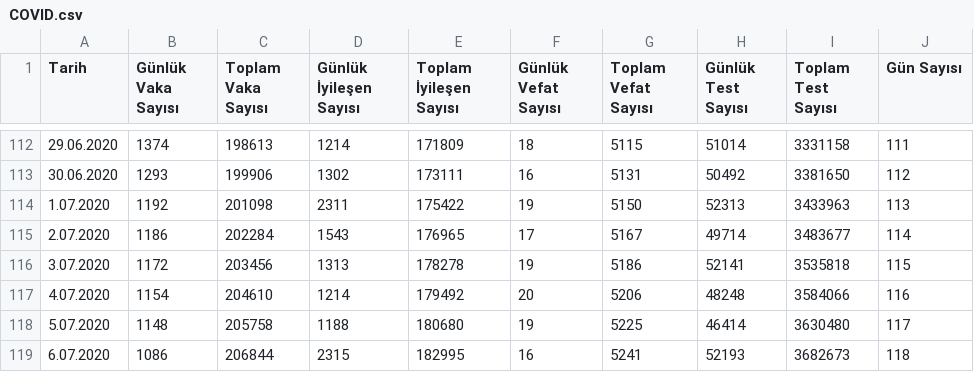
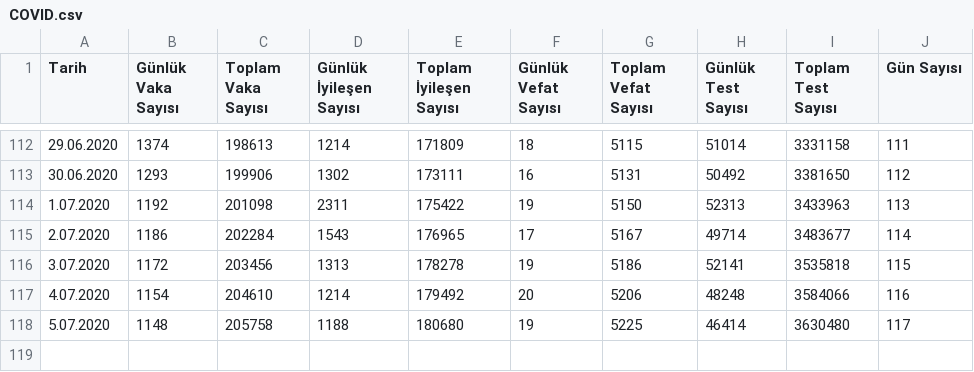
Before and after one commit to uozcan12/uai-covid19-tur, a CSV file: data/COVID.csv, drawn as a sheet; only a part is shown, gaps mark what is left out; the diff names each change by its address in the sheet, - before the commit and + after, or states it on an @@ line.

Commit message:
Revert "add data"
This reverts commit 4d18050392e9dd429a982ad27b8e2c4080c80f74.

```diff
--- a/data/COVID.csv
+++ b/data/COVID.csv
-row 119: 6.07.2020 | 1086 | 206844 | 2315 | 182995 | 16 | 5241 | 52193 | 3682673 | 118
```
